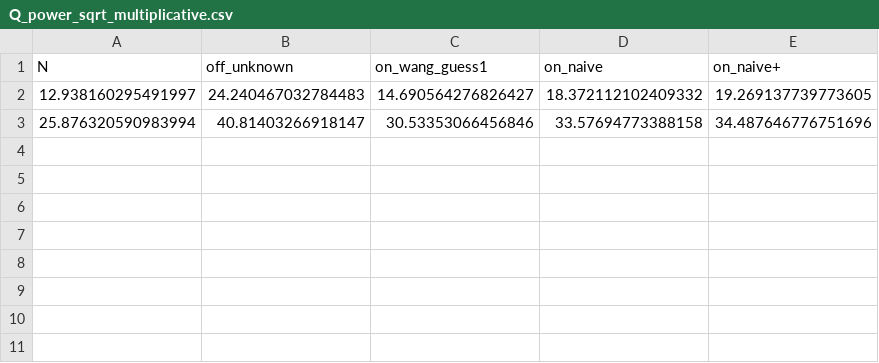
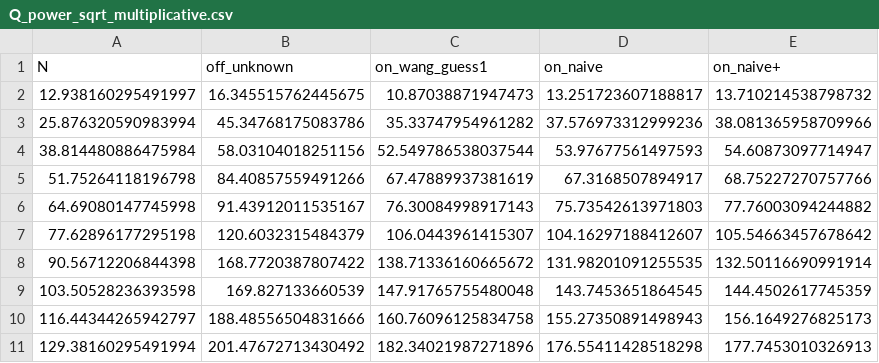
Before and after one commit to zwyhahaha/ODMD, a CSV file: reward_data/Q_power_sqrt_multiplicative.csv, drawn as a sheet.

```diff
--- a/reward_data/Q_power_sqrt_multiplicative.csv
+++ b/reward_data/Q_power_sqrt_multiplicative.csv
@@ -1,3 +1,11 @@
 N,off_unknown,on_wang_guess1,on_naive,on_naive+
-12.938160295491997,24.240467032784483,14.690564276826427,18.372112102409332,19.269137739773605
-25.876320590983994,40.81403266918147,30.53353066456846,33.57694773388158,34.487646776751696
+12.938160295491997,16.345515762445675,10.87038871947473,13.251723607188817,13.710214538798732
+25.876320590983994,45.34768175083786,35.33747954961282,37.576973312999236,38.081365958709966
+38.814480886475984,58.03104018251156,52.549786538037544,53.97677561497593,54.60873097714947
+51.75264118196798,84.40857559491266,67.47889937381619,67.3168507894917,68.75227270757766
+64.69080147745998,91.43912011535167,76.30084998917143,75.73542613971803,77.76003094244882
+77.62896177295198,120.6032315484379,106.0443961415307,104.16297188412607,105.54663457678642
+90.56712206844398,168.7720387807422,138.71336160665672,131.98201091255535,132.50116690991914
+103.50528236393598,169.827133660539,147.91765755480048,143.7453651864545,144.4502617745359
+116.44344265942797,188.48556504831666,160.76096125834758,155.27350891498943,156.1649276825173
+129.38160295491994,201.47672713430492,182.34021987271896,176.55411428518298,177.7453010326913
```
Also changed, not shown: 6 other files.
